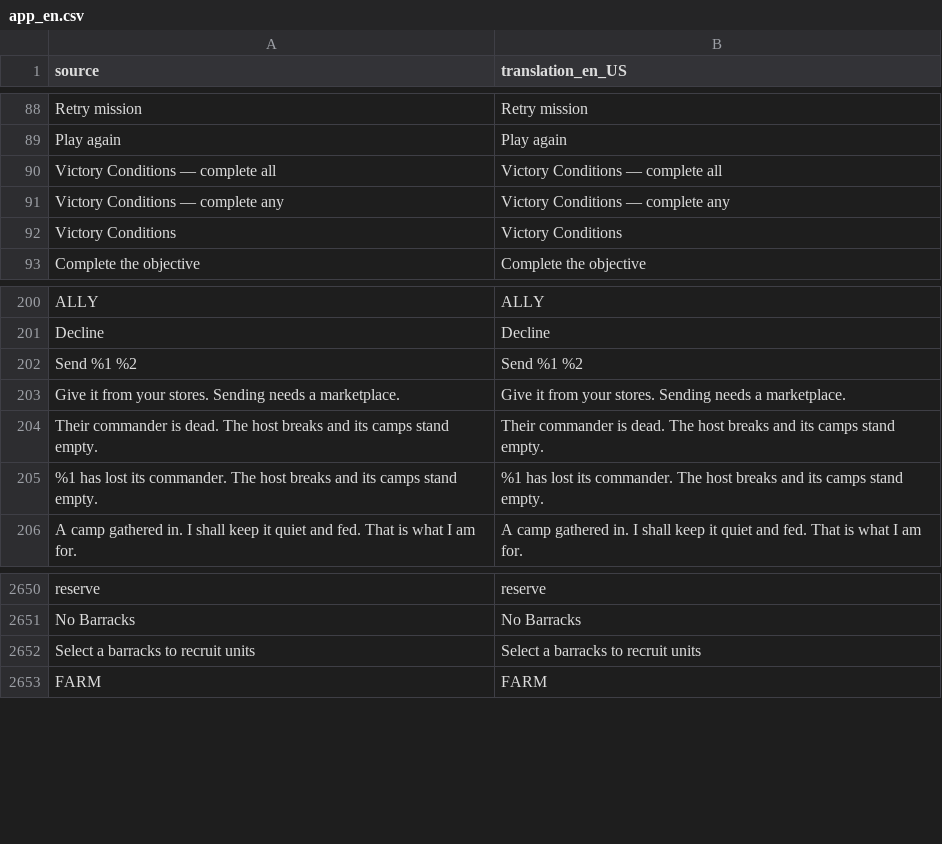
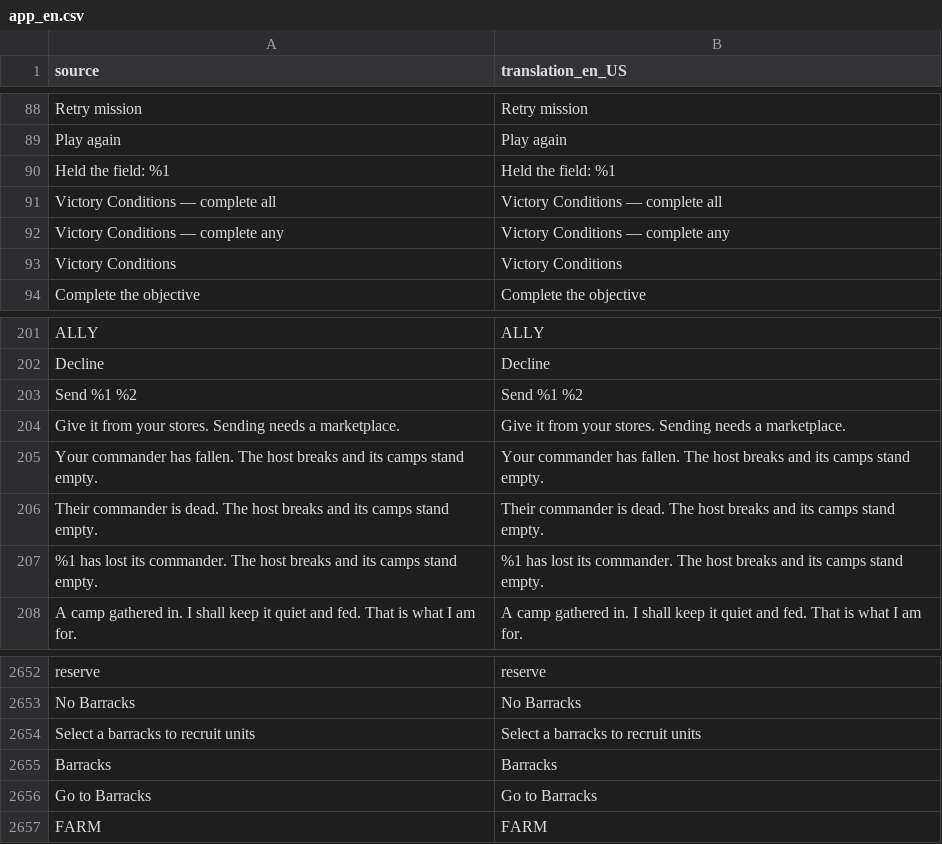
Before and after one commit to djeada/Standard-of-Iron, a CSV file: translations/csv/app_en.csv, drawn as a sheet; only a part is shown, gaps mark what is left out.

```diff
--- a/translations/csv/app_en.csv
+++ b/translations/csv/app_en.csv
@@ -89,2 +89,3 @@
 "Play again","Play again"
+"Held the field: %1","Held the field: %1"
 "Victory Conditions — complete all","Victory Conditions — complete all"
@@ -203,2 +204,3 @@
 "Give it from your stores. Sending needs a marketplace.","Give it from your stores. Sending needs a marketplace."
+"Your commander has fallen. The host breaks and its camps stand empty.","Your commander has fallen. The host breaks and its camps stand empty."
 "Their commander is dead. The host breaks and its camps stand empty.","Their commander is dead. The host breaks and its camps stand empty."
@@ -2652,2 +2654,4 @@
 "Select a barracks to recruit units","Select a barracks to recruit units"
+"Barracks","Barracks"
+"Go to Barracks","Go to Barracks"
 "FARM","FARM"
```
Also changed, not shown: translations/csv/app_tr.csv, 39 other files.
